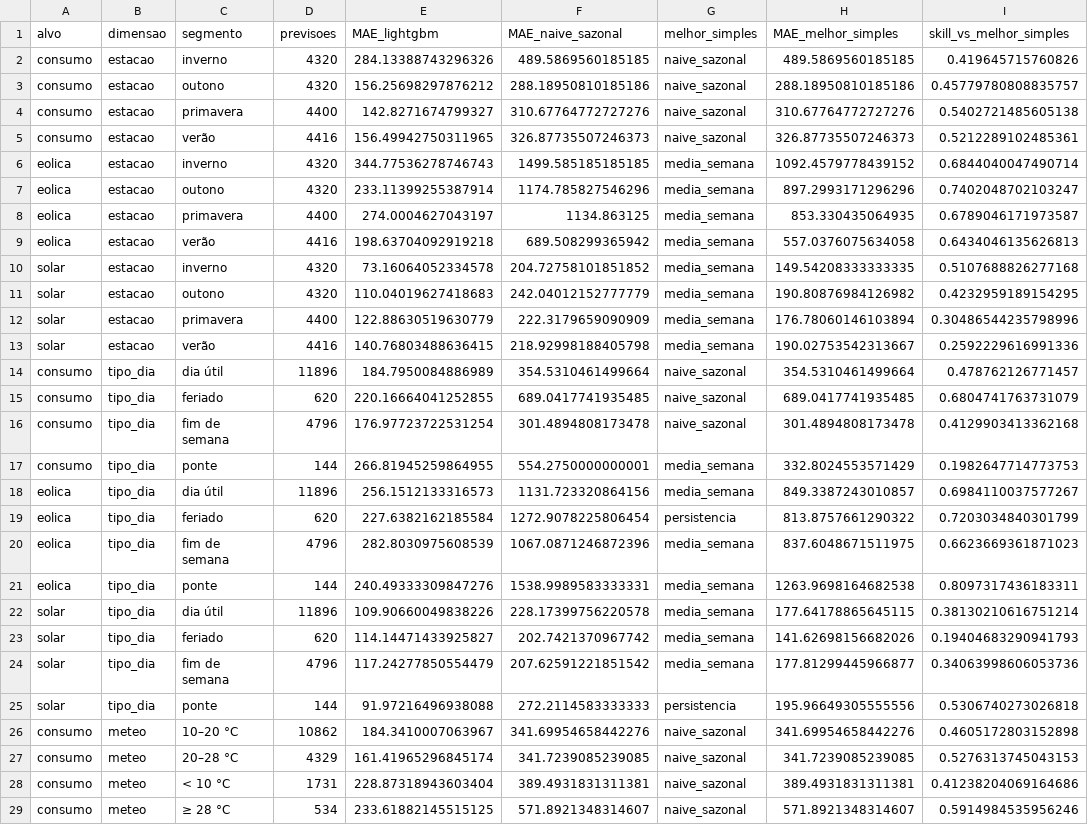
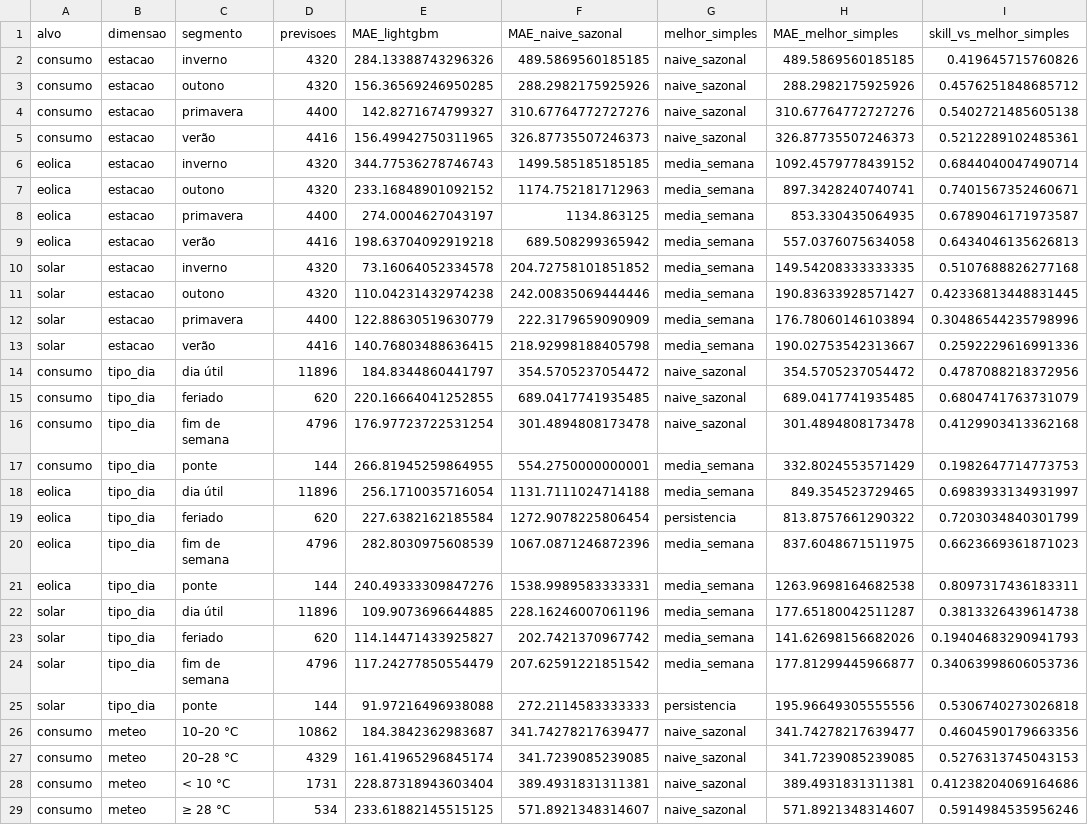
Before and after one commit to JoseFerrao20/previsao-eletricidade-pt, a CSV file: backtest_segmentos.csv, drawn as a sheet; only a part is shown; the diff covers the shown part only.

```diff
--- a/backtest_segmentos.csv
+++ b/backtest_segmentos.csv
@@ -2,3 +2,3 @@ alvo,dimensao,segmento,previsoes,MAE_lightgbm,MAE_naive_sazonal,melhor_simples,M
 consumo,estacao,inverno,4320,284.13388743296326,489.5869560185185,naive_sazonal,489.5869560185185,0.419645715760826
-consumo,estacao,outono,4320,156.25698297876212,288.18950810185186,naive_sazonal,288.18950810185186,0.45779780808835757
+consumo,estacao,outono,4320,156.36569246950285,288.2982175925926,naive_sazonal,288.2982175925926,0.4576251848685712
 consumo,estacao,primavera,4400,142.8271674799327,310.67764772727276,naive_sazonal,310.67764772727276,0.5402721485605138
@@ -6,3 +6,3 @@ consumo,estacao,verão,4416,156.49942750311965,326.87735507246373,naive_sazonal,
 eolica,estacao,inverno,4320,344.77536278746743,1499.585185185185,media_semana,1092.4579778439152,0.6844040047490714
-eolica,estacao,outono,4320,233.11399255387914,1174.785827546296,media_semana,897.2993171296296,0.7402048702103247
+eolica,estacao,outono,4320,233.16848901092152,1174.752181712963,media_semana,897.3428240740741,0.7401567352460671
 eolica,estacao,primavera,4400,274.0004627043197,1134.863125,media_semana,853.330435064935,0.6789046171973587
@@ -10,6 +10,6 @@ eolica,estacao,verão,4416,198.63704092919218,689.508299365942,media_semana,557.
 solar,estacao,inverno,4320,73.16064052334578,204.72758101851852,media_semana,149.54208333333335,0.5107688826277168
-solar,estacao,outono,4320,110.04019627418683,242.04012152777779,media_semana,190.80876984126982,0.4232959189154295
+solar,estacao,outono,4320,110.04231432974238,242.00835069444446,media_semana,190.83633928571427,0.42336813448831445
 solar,estacao,primavera,4400,122.88630519630779,222.3179659090909,media_semana,176.78060146103894,0.30486544235798996
 solar,estacao,verão,4416,140.76803488636415,218.92998188405798,media_semana,190.02753542313667,0.2592229616991336
-consumo,tipo_dia,dia útil,11896,184.7950084886989,354.5310461499664,naive_sazonal,354.5310461499664,0.478762126771457
+consumo,tipo_dia,dia útil,11896,184.8344860441797,354.5705237054472,naive_sazonal,354.5705237054472,0.4787088218372956
 consumo,tipo_dia,feriado,620,220.16664041252855,689.0417741935485,naive_sazonal,689.0417741935485,0.6804741763731079
@@ -17,3 +17,3 @@ consumo,tipo_dia,fim de semana,4796,176.97723722531254,301.4894808173478,naive_s
 consumo,tipo_dia,ponte,144,266.81945259864955,554.2750000000001,media_semana,332.8024553571429,0.1982647714773753
-eolica,tipo_dia,dia útil,11896,256.1512133316573,1131.723320864156,media_semana,849.3387243010857,0.6984110037577267
+eolica,tipo_dia,dia útil,11896,256.1710035716054,1131.7111024714188,media_semana,849.354523729465,0.6983933134931997
 eolica,tipo_dia,feriado,620,227.6382162185584,1272.9078225806454,persistencia,813.8757661290322,0.7203034840301799
@@ -21,3 +21,3 @@ eolica,tipo_dia,fim de semana,4796,282.8030975608539,1067.0871246872396,media_se
 eolica,tipo_dia,ponte,144,240.49333309847276,1538.9989583333331,media_semana,1263.9698164682538,0.8097317436183311
-solar,tipo_dia,dia útil,11896,109.90660049838226,228.17399756220578,media_semana,177.64178865645115,0.38130210616751214
+solar,tipo_dia,dia útil,11896,109.9073696644885,228.16246007061196,media_semana,177.65180042511287,0.3813326439614738
 solar,tipo_dia,feriado,620,114.14471433925827,202.7421370967742,media_semana,141.62698156682026,0.19404683290941793
@@ -25,3 +25,3 @@ solar,tipo_dia,fim de semana,4796,117.24277850554479,207.62591221851542,media_se
 solar,tipo_dia,ponte,144,91.97216496938088,272.2114583333333,persistencia,195.96649305555556,0.5306740273026818
-consumo,meteo,10–20 °C,10862,184.3410007063967,341.69954658442276,naive_sazonal,341.69954658442276,0.4605172803152898
+consumo,meteo,10–20 °C,10862,184.3842362983687,341.74278217639477,naive_sazonal,341.74278217639477,0.4604590179663356
 consumo,meteo,20–28 °C,4329,161.41965296845174,341.7239085239085,naive_sazonal,341.7239085239085,0.5276313745043153
```
Also changed, not shown: 16 edited cells elsewhere in this file, backtest_calibracao_intervalos.csv, backtest_erro_semanal.csv, 19 other files.
